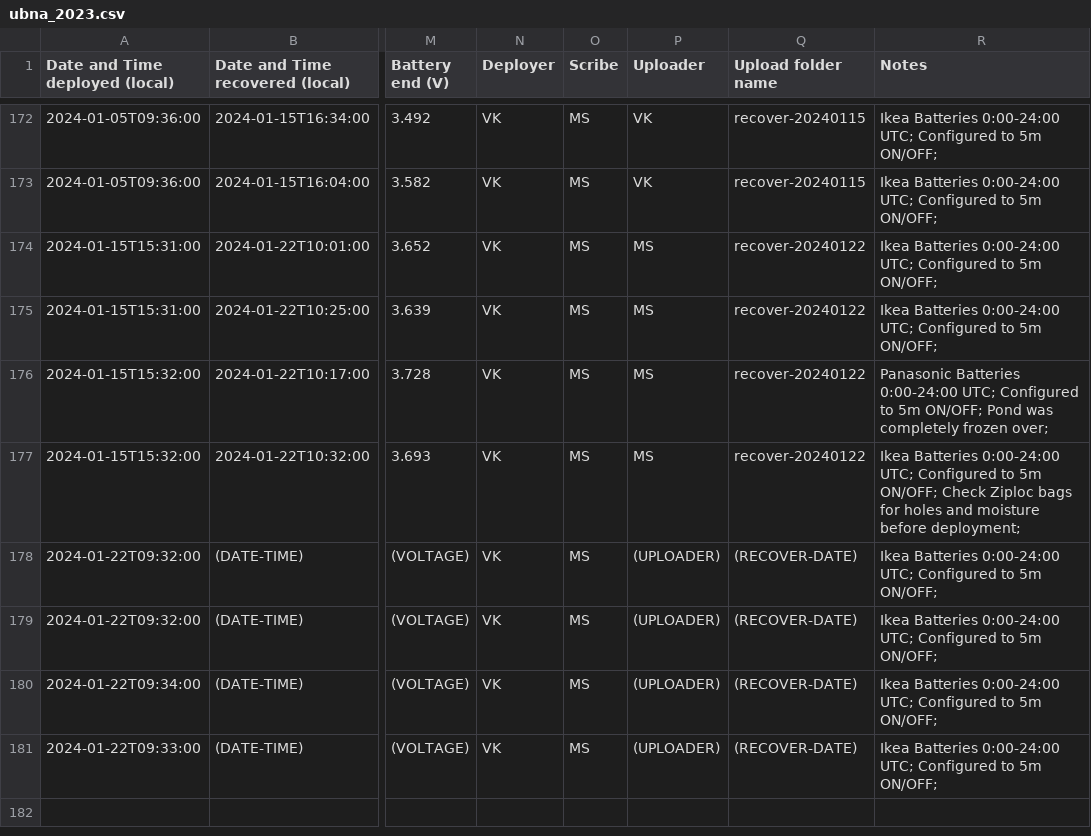
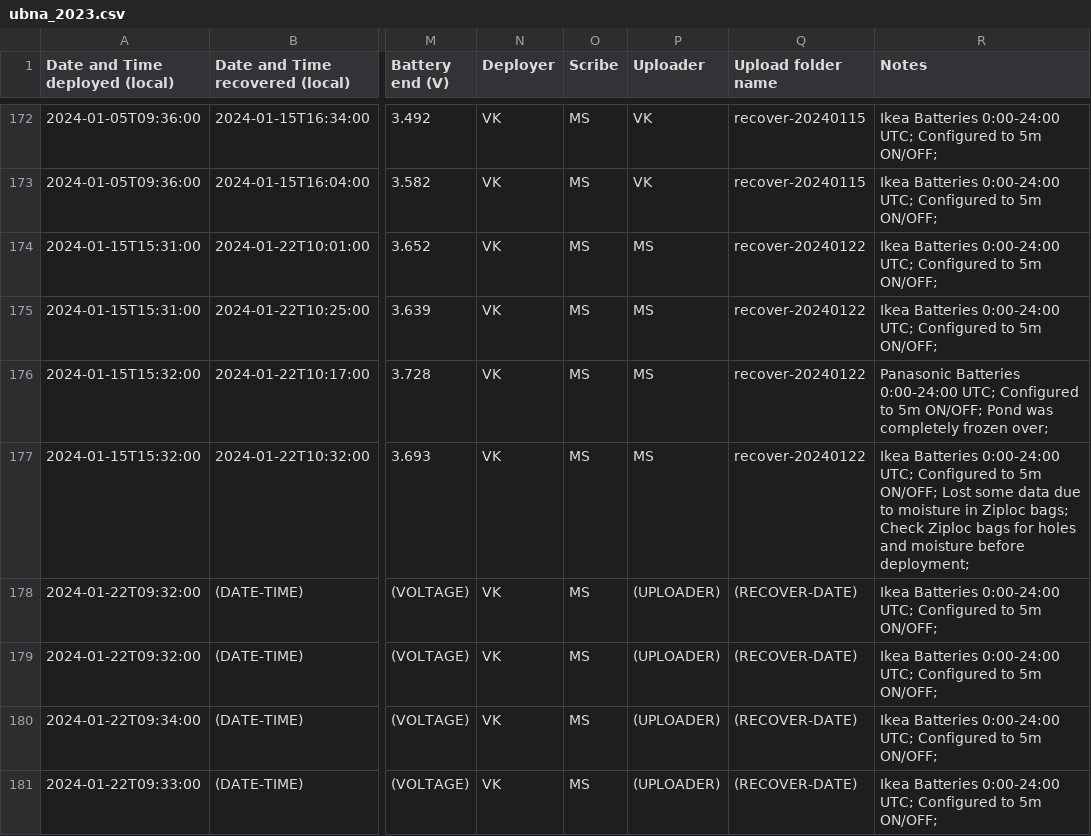
Before and after one commit to uw-echospace/ubna-field, a CSV file: field_records/ubna_2023.csv, drawn as a sheet; only a part is shown, gaps mark what is left out; the diff names each change by its address in the sheet, - before the commit and + after, or states it on an @@ line.

Commit message:
Added comment on SD#008 on 1/15 deployment to reflect loss of data due to wet ziploc bags

```diff
--- a/field_records/ubna_2023.csv
+++ b/field_records/ubna_2023.csv
-R177 (Notes): …5m ON/OFF; Check Ziploc…
+R177 (Notes): …5m ON/OFF; Lost some data due to moisture in Ziploc bags; Check Ziploc…
```
